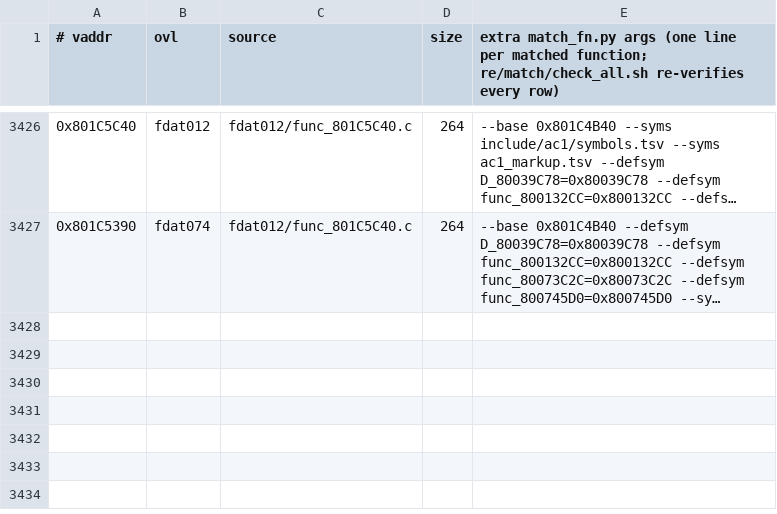
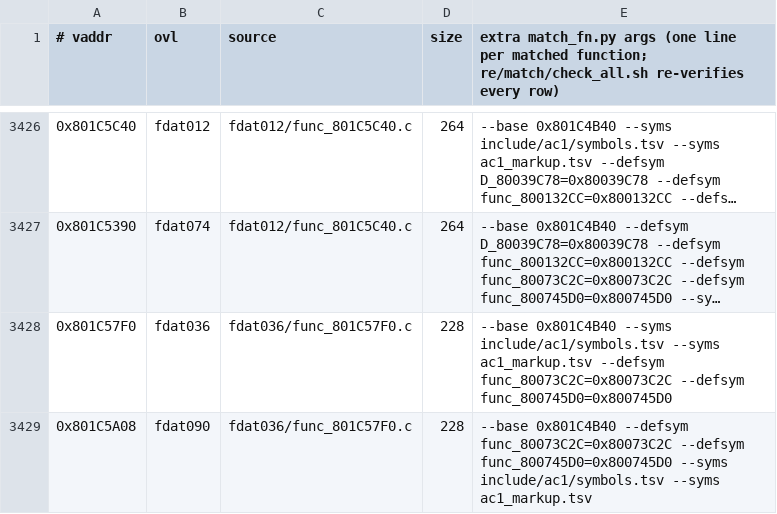
Before and after one commit to byroweb/AC1_RE, a TSV file: re/match/manifest.tsv, drawn as a sheet; only a part is shown, gaps mark what is left out; long unchanged cells end in …; the diff names each change by its address in the sheet, - before the commit and + after, or states it on an @@ line.

```diff
--- a/re/match/manifest.tsv
+++ b/re/match/manifest.tsv
+row 3428: 0x801C57F0 | fdat036 | fdat036/func_801C57F0.c | 228 | --base 0x801C4B40 --syms include/ac1/symbols.tsv --syms ac1_markup.tsv --defsym func_80073C2C=0x80073C2C --defsym func_800745D0=0x800745D0
+row 3429: 0x801C5A08 | fdat090 | fdat036/func_801C57F0.c | 228 | --base 0x801C4B40 --defsym func_80073C2C=0x80073C2C --defsym func_800745D0=0x800745D0 --syms include/ac1/symbols.tsv --syms ac1_markup.tsv
```
Also changed, not shown: re/match/twin_replay.tsv, tools/loop/ledger.tsv, 1 other file.
